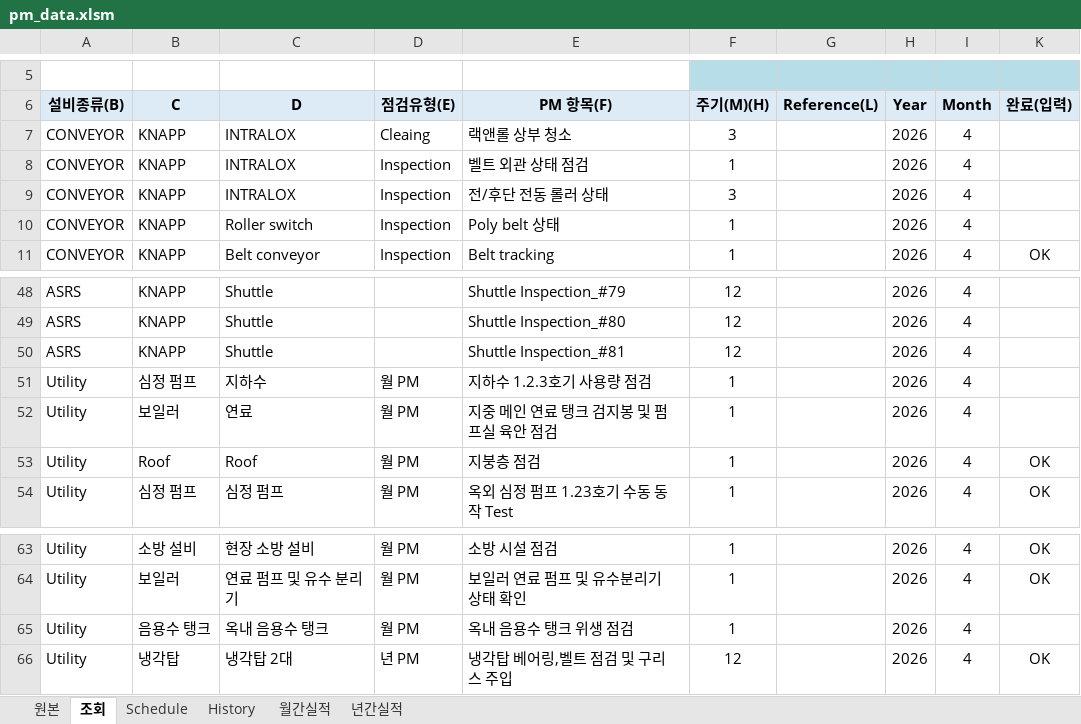
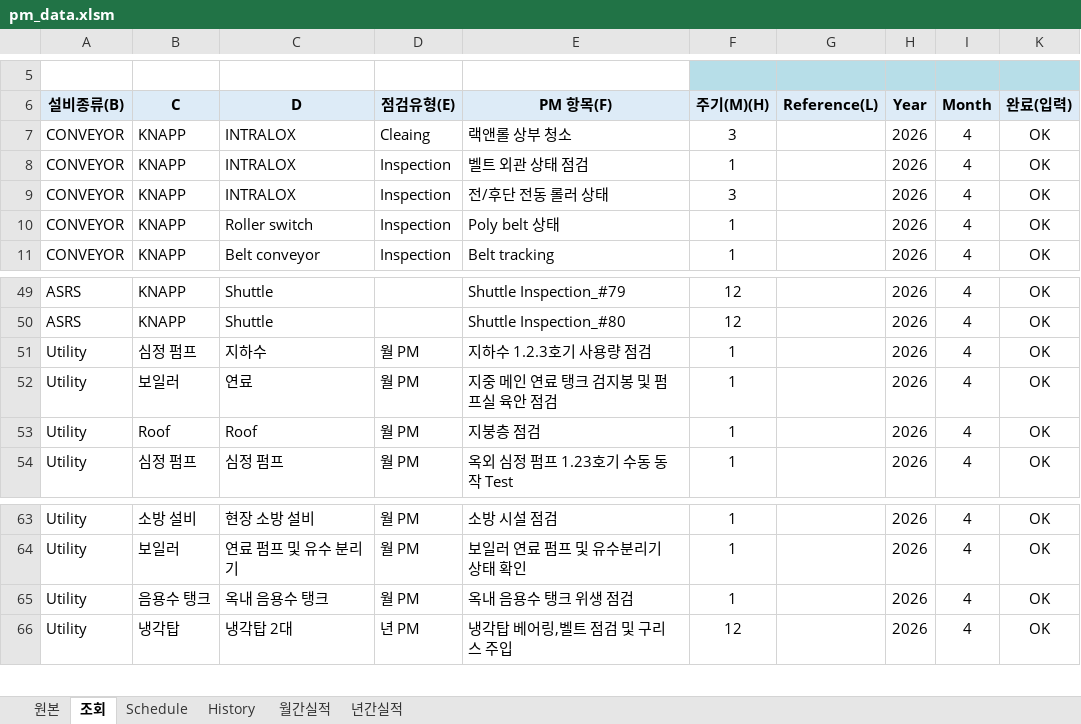
Before and after one commit to koj260428-sketch/KPIs, an Excel workbook: pm_data.xlsm, sheet 조회, drawn as a sheet; only a part is shown, gaps mark what is left out; values as stored, in another font and other column widths than the file's, no borders; charts and pictures and conditional formats not drawn; removed rows and columns are numbered as before the commit, all else as after; the diff covers the shown part only; the diff names each change by its address in the sheet, - before the commit and + after, or states it on an @@ line.

```diff
--- a/pm_data.xlsm (sheet 조회)
+++ b/pm_data.xlsm (sheet 조회)
-K7:K10 (완료(입력)): (empty)
+K7:K10 (완료(입력)): OK
-K49:K50 (완료(입력)): (empty)
+K49:K50 (완료(입력)): OK
-row 50: ASRS | KNAPP | Shuttle |  | Shuttle Inspection_#81 | 12 |  | 2026 | 4
-K51:K52 (완료(입력)): (empty)
+K51:K52 (완료(입력)): OK
-K65 (완료(입력)): (empty)
+K65 (완료(입력)): OK
```
Also changed, not shown: 1 added row and 26 edited cells elsewhere in this sheet, sheet History, sheet Schedule, sheet 월간실적, sheet 원본, hidden cells, charts or pictures.
